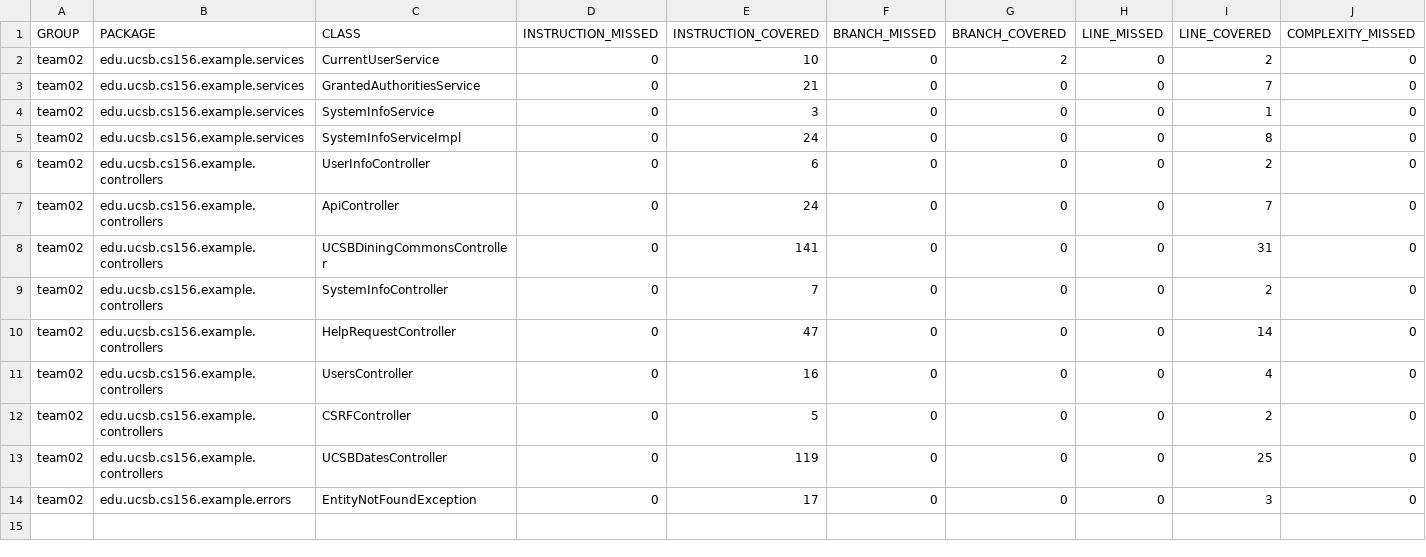
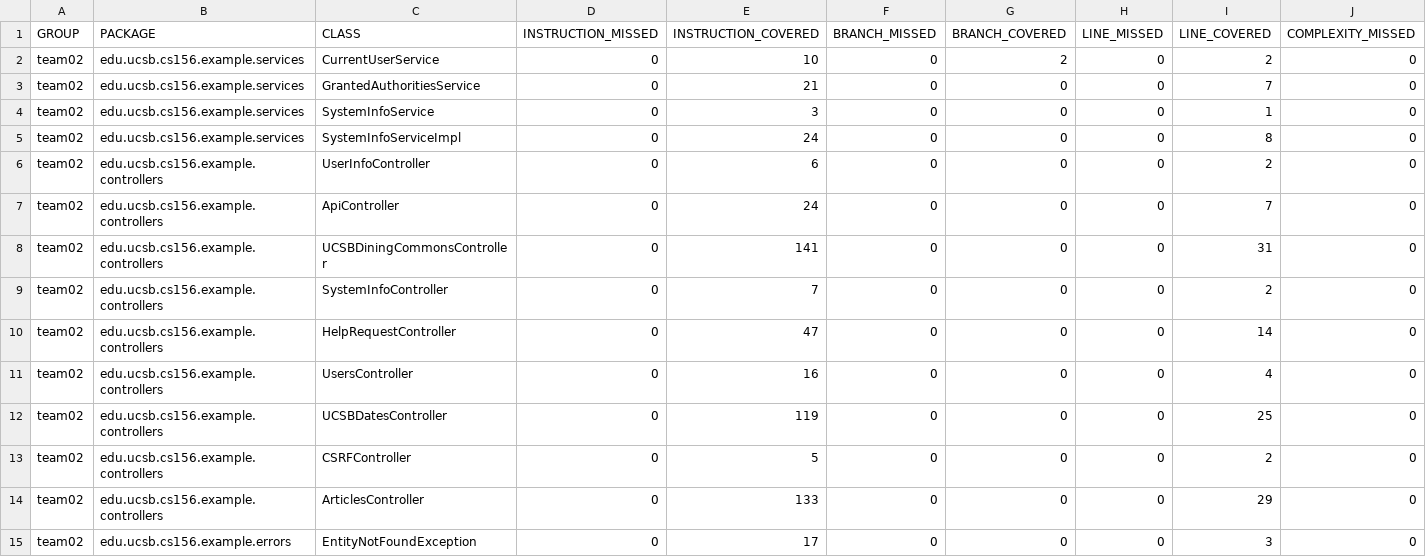
Before and after one commit to ucsb-cs156-f23/team02-f23-6pm-1, a CSV file: jacoco/jacoco.csv, drawn as a sheet; only a part is shown; addresses are those after the commit; rows hold the shown columns only; the diff names each change by its address in the sheet, - before the commit and + after, or states it on an @@ line.

Commit message:
Deploying to gh-pages from @ ucsb-cs156-f23/team02-f23-6pm-1@8ee802ee0334fea38421476194696a5bd5333564 🚀

```diff
--- a/jacoco/jacoco.csv
+++ b/jacoco/jacoco.csv
+row 12: team02 | edu.ucsb.cs156.example.controllers | UCSBDatesController | 0 | 119 | 0 | 0 | 0 | 25 | 0
-C14 (CLASS): UCSBDatesController
+C14 (CLASS): ArticlesController
-E14 (INSTRUCTION_COVERED): 119
+E14 (INSTRUCTION_COVERED): 133
-I14 (LINE_COVERED): 25
+I14 (LINE_COVERED): 29
```
Also changed, not shown: 7 other files.
